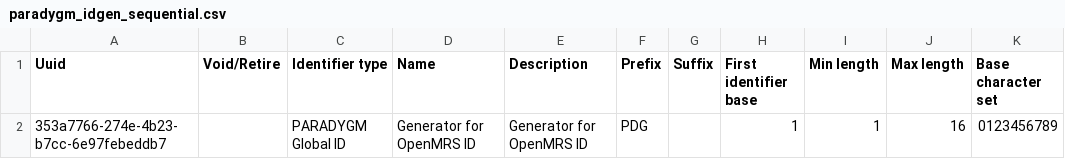
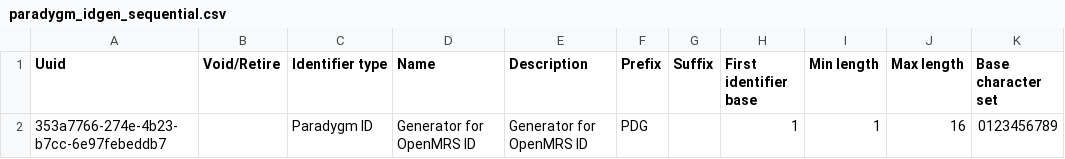
Before and after one commit to Paradgym/openmrs-content-paradygm, a CSV file: configuration/backend_configuration/idgen/paradygm_idgen_sequential.csv, drawn as a sheet; only a part is shown; the diff names each change by its address in the sheet, - before the commit and + after, or states it on an @@ line.

```diff
--- a/configuration/backend_configuration/idgen/paradygm_idgen_sequential.csv
+++ b/configuration/backend_configuration/idgen/paradygm_idgen_sequential.csv
-C2 (Identifier type): PARADYGM Global ID
+C2 (Identifier type): Paradygm ID
```
Also changed, not shown: 4 other files.
